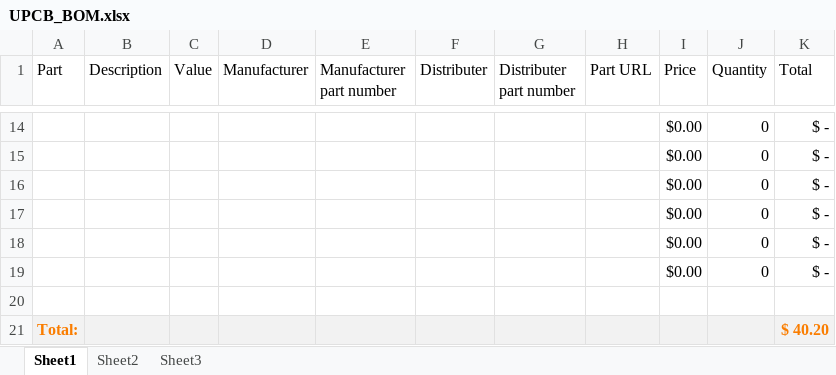
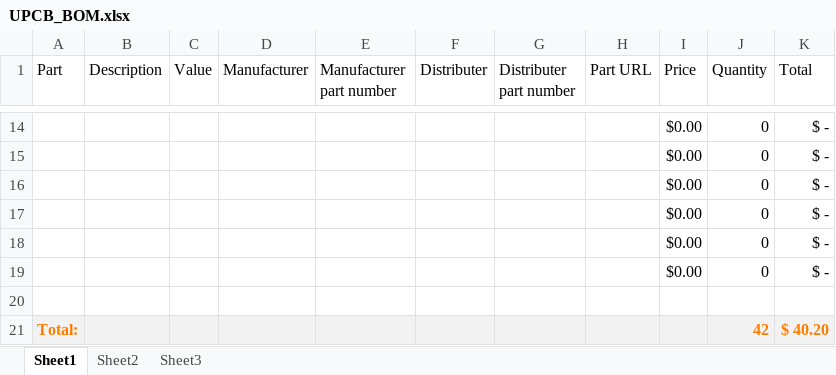
Before and after one commit to macklenc/Robotics, an Excel workbook: Documentation/UPCB_BOM.xlsx, sheet Sheet1, drawn as a sheet; only a part is shown, gaps mark what is left out; values as stored, in another font and other column widths than the file's, no borders; table styles not drawn; the diff names each change by its address in the sheet, - before the commit and + after, or states it on an @@ line.

```diff
--- a/Documentation/UPCB_BOM.xlsx (sheet Sheet1)
+++ b/Documentation/UPCB_BOM.xlsx (sheet Sheet1)
-J21 (Quantity): (empty)
+J21 (Quantity): 42
```
Also changed, not shown: Documentation/BOM template.xlsx, Documentation/full_BOM.xlsx, 24 other files.
